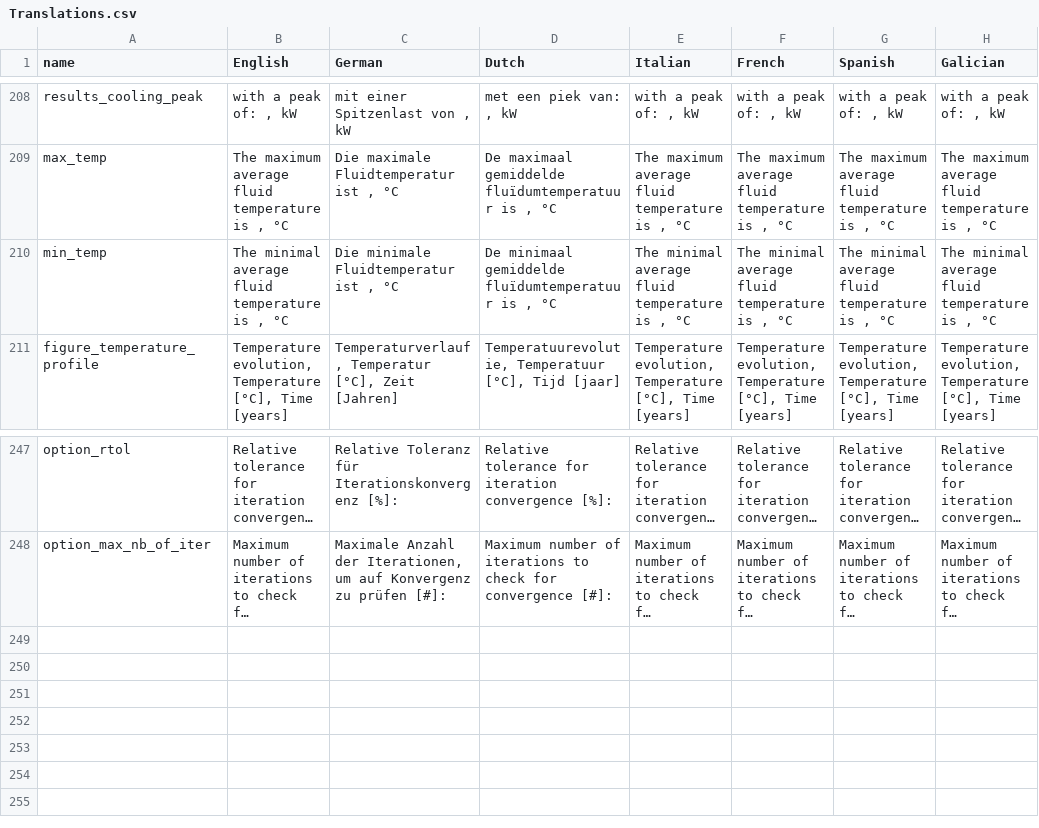
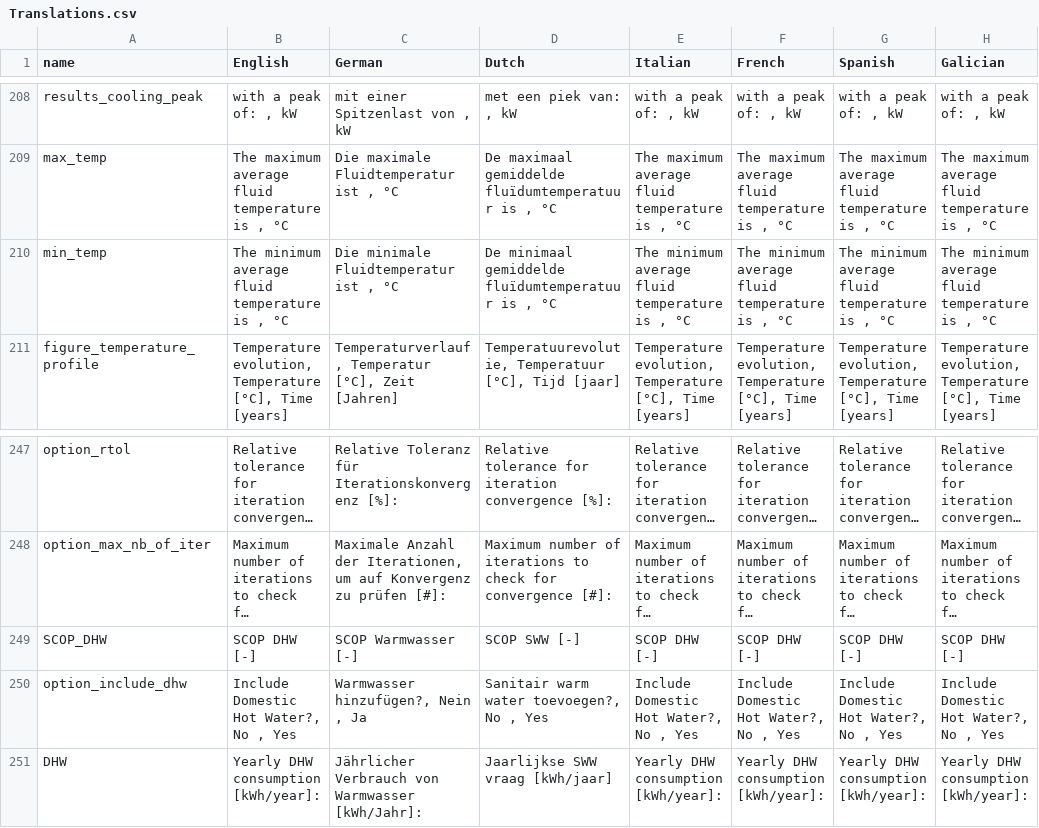
Before and after one commit to wouterpeere/GHEtool, a CSV file: GHEtool/gui/Translations.csv, drawn as a sheet; only a part is shown, gaps mark what is left out; long unchanged cells end in …; the diff names each change by its address in the sheet, - before the commit and + after, or states it on an @@ line.

```diff
--- a/GHEtool/gui/Translations.csv
+++ b/GHEtool/gui/Translations.csv
-B210 (English): The minimal average fluid temperature is , °C
+B210 (English): The minimum average fluid temperature is , °C
-E210 (Italian): The minimal average fluid temperature is , °C
+E210 (Italian): The minimum average fluid temperature is , °C
-F210 (French): The minimal average fluid temperature is , °C
+F210 (French): The minimum average fluid temperature is , °C
-G210 (Spanish): The minimal average fluid temperature is , °C
+G210 (Spanish): The minimum average fluid temperature is , °C
-H210 (Galician): The minimal average fluid temperature is , °C
+H210 (Galician): The minimum average fluid temperature is , °C
+row 249: SCOP_DHW | SCOP DHW [-] | SCOP Warmwasser [-] | SCOP SWW [-] | SCOP DHW [-] | SCOP DHW [-] | SCOP DHW [-] | SCOP DHW [-]
+row 250: option_include_dhw | Include Domestic Hot Water?, No , Yes | Warmwasser hinzufügen?, Nein , Ja | Sanitair warm water toevoegen?, No , Yes | Include Domestic Hot Water?, No , Yes | Include Domestic Hot Water?, No , Yes | Include Domestic Hot Water?, No , Yes | Include Domestic Hot Water?, No , Yes
+row 251: DHW | Yearly DHW consumption [kWh/year]: | Jährlicher Verbrauch von Warmwasser [kWh/Jahr]: | Jaarlijkse SWW vraag [kWh/jaar] | Yearly DHW consumption [kWh/year]: | Yearly DHW consumption [kWh/year]: | Yearly DHW consumption [kWh/year]: | Yearly DHW consumption [kWh/year]:
```
Also changed, not shown: 6 other files.
